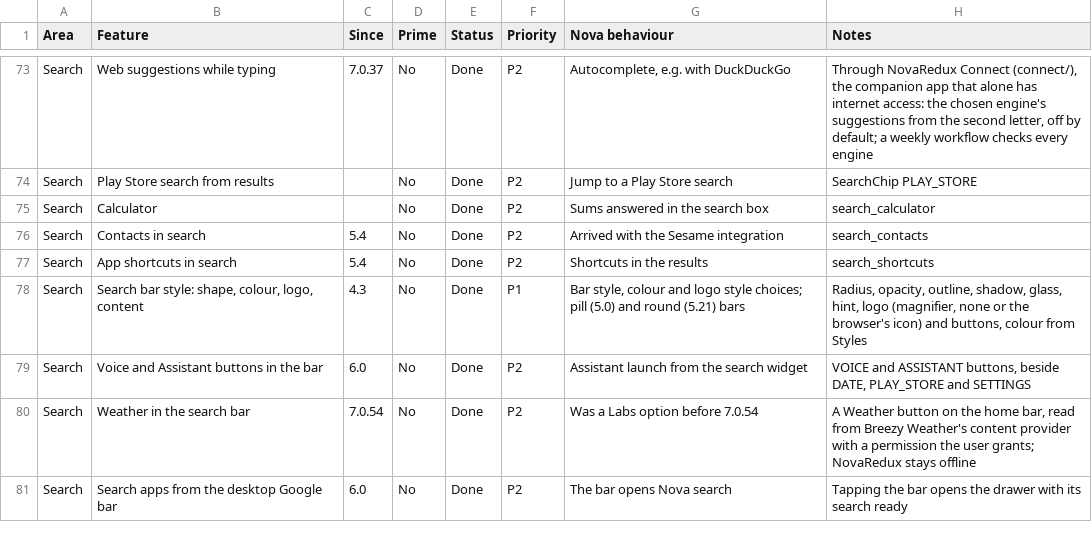
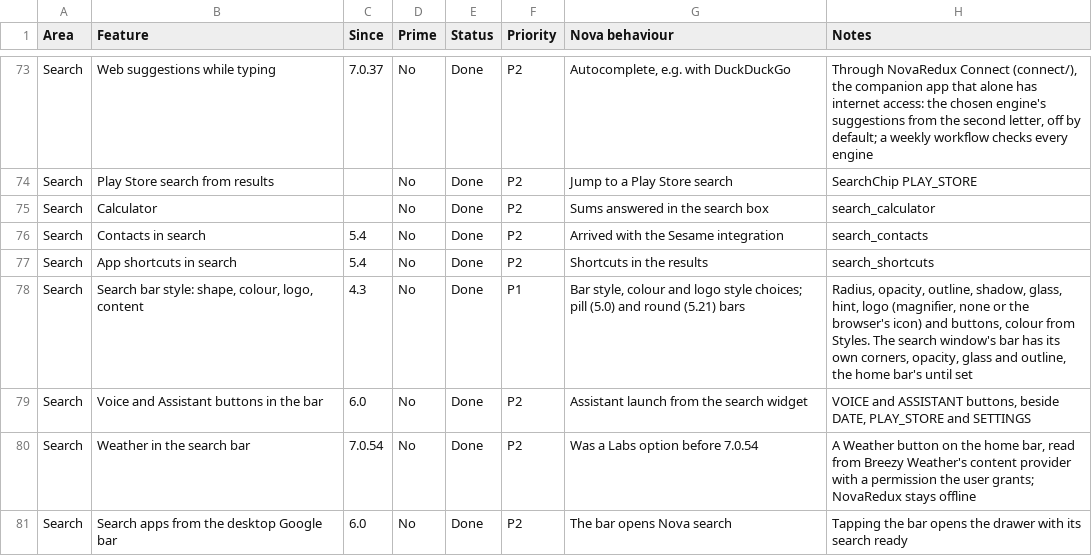
Before and after one commit to revelationnow/NovaRedux, a CSV file: docs/parity/nova-parity.csv, drawn as a sheet; only a part is shown, gaps mark what is left out; the diff covers the shown part only.

```diff
--- a/docs/parity/nova-parity.csv
+++ b/docs/parity/nova-parity.csv
@@ -77,3 +77,3 @@ Search,Contacts in search,5.4,No,Done,P2,Arrived with the Sesame integration,sea
 Search,App shortcuts in search,5.4,No,Done,P2,Shortcuts in the results,search_shortcuts
-Search,"Search bar style: shape, colour, logo, content",4.3,No,Done,P1,"Bar style, colour and logo style choices; pill (5.0) and round (5.21) bars","Radius, opacity, outline, shadow, glass, hint, logo (magnifier, none or the browser's icon) and buttons, colour from Styles"
+Search,"Search bar style: shape, colour, logo, content",4.3,No,Done,P1,"Bar style, colour and logo style choices; pill (5.0) and round (5.21) bars","Radius, opacity, outline, shadow, glass, hint, logo (magnifier, none or the browser's icon) and buttons, colour from Styles. The search window's bar has its own corners, opacity, glass and outline, the home bar's until set"
 Search,Voice and Assistant buttons in the bar,6.0,No,Done,P2,Assistant launch from the search widget,"VOICE and ASSISTANT buttons, beside DATE, PLAY_STORE and SETTINGS"
```
Also changed, not shown: 5 edited cells elsewhere in this file, 3 other files.
